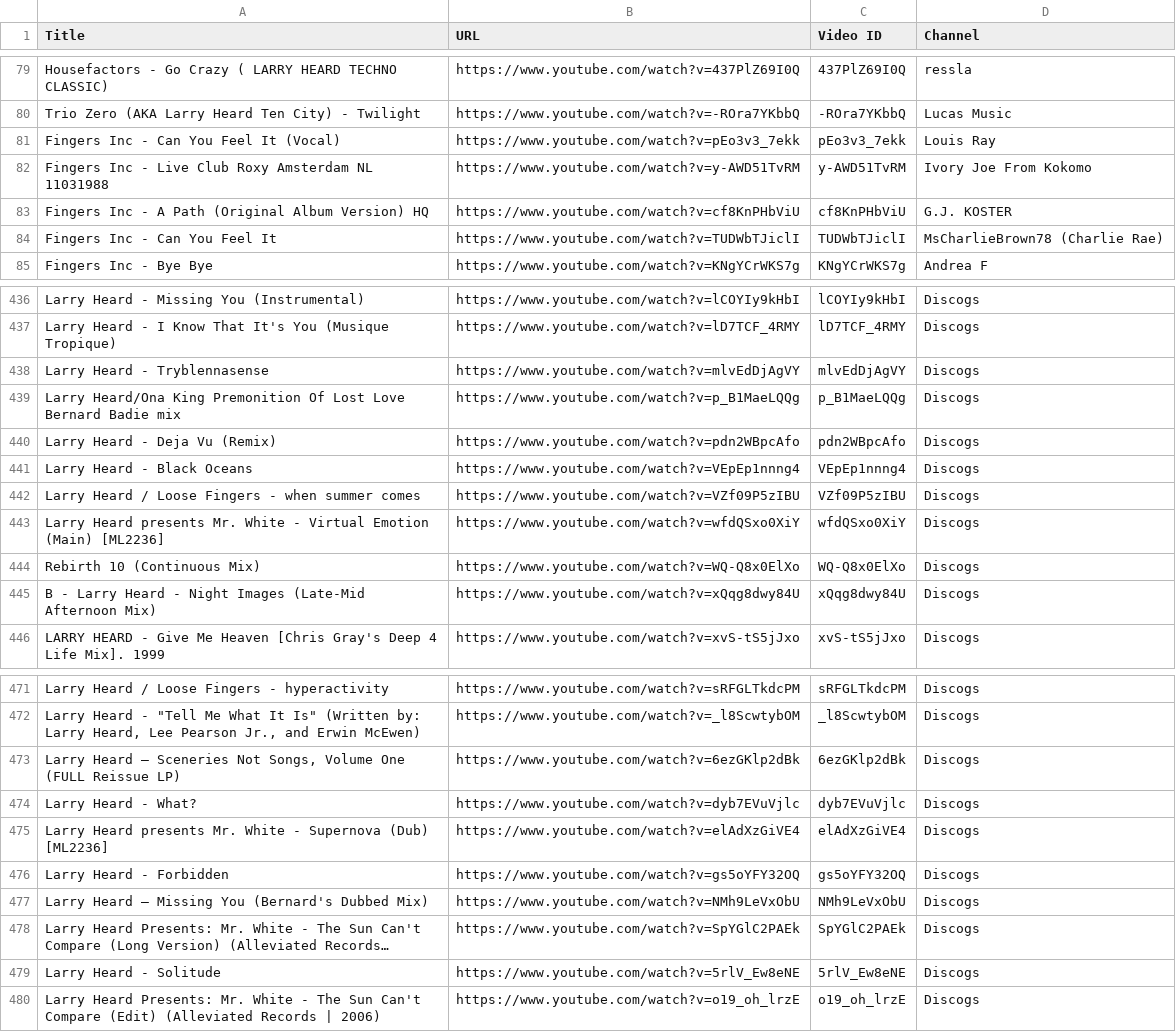
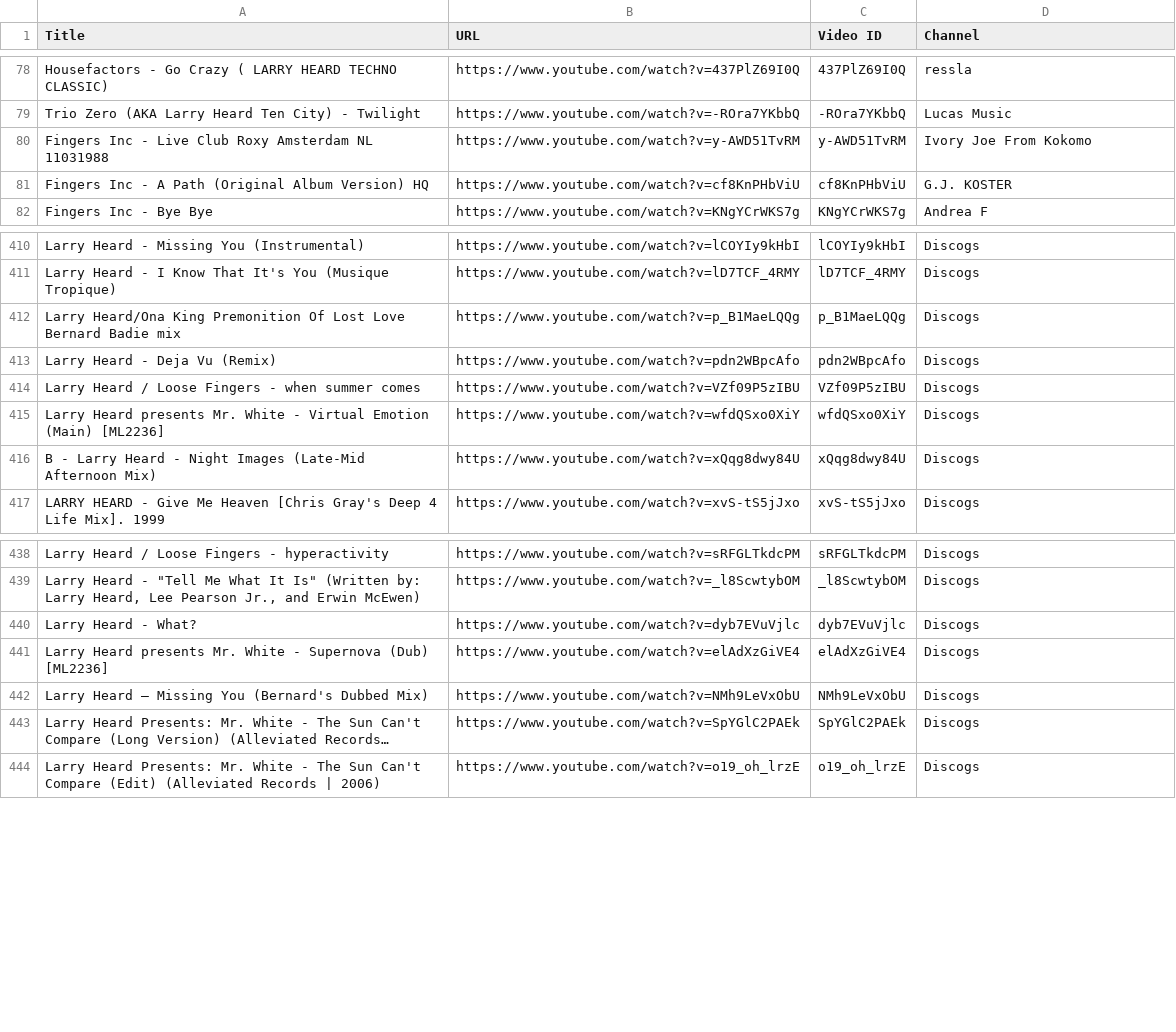
Before and after one commit to saint-james-fr/theshuffleproject, a CSV file: scraper/data/larry-heard-collection.csv, drawn as a sheet; only a part is shown, gaps mark what is left out; long unchanged cells end in …; the diff covers the shown part only; the diff names each change by its address in the sheet, - before the commit and + after, or states it on an @@ line.

```diff
--- a/scraper/data/larry-heard-collection.csv
+++ b/scraper/data/larry-heard-collection.csv
-row 81: Fingers Inc - Can You Feel It (Vocal) | https://www.youtube.com/watch?v=pEo3v3_7ekk | pEo3v3_7ekk | Louis Ray
-row 84: Fingers Inc - Can You Feel It | https://www.youtube.com/watch?v=TUDWbTJiclI | TUDWbTJiclI | MsCharlieBrown78 (Charlie Rae)
-row 438: Larry Heard - Tryblennasense | https://www.youtube.com/watch?v=mlvEdDjAgVY | mlvEdDjAgVY | Discogs
-row 441: Larry Heard - Black Oceans | https://www.youtube.com/watch?v=VEpEp1nnng4 | VEpEp1nnng4 | Discogs
-row 444: Rebirth 10 (Continuous Mix) | https://www.youtube.com/watch?v=WQ-Q8x0ElXo | WQ-Q8x0ElXo | Discogs
-row 473: Larry Heard – Sceneries Not Songs, Volume One (FULL Reissue LP) | https://www.youtube.com/watch?v=6ezGKlp2dBk | 6ezGKlp2dBk | Discogs
-row 476: Larry Heard - Forbidden | https://www.youtube.com/watch?v=gs5oYFY32OQ | gs5oYFY32OQ | Discogs
-row 479: Larry Heard - Solitude | https://www.youtube.com/watch?v=5rlV_Ew8eNE | 5rlV_Ew8eNE | Discogs
```
Also changed, not shown: 30 removed rows elsewhere in this file, 12 other files.
